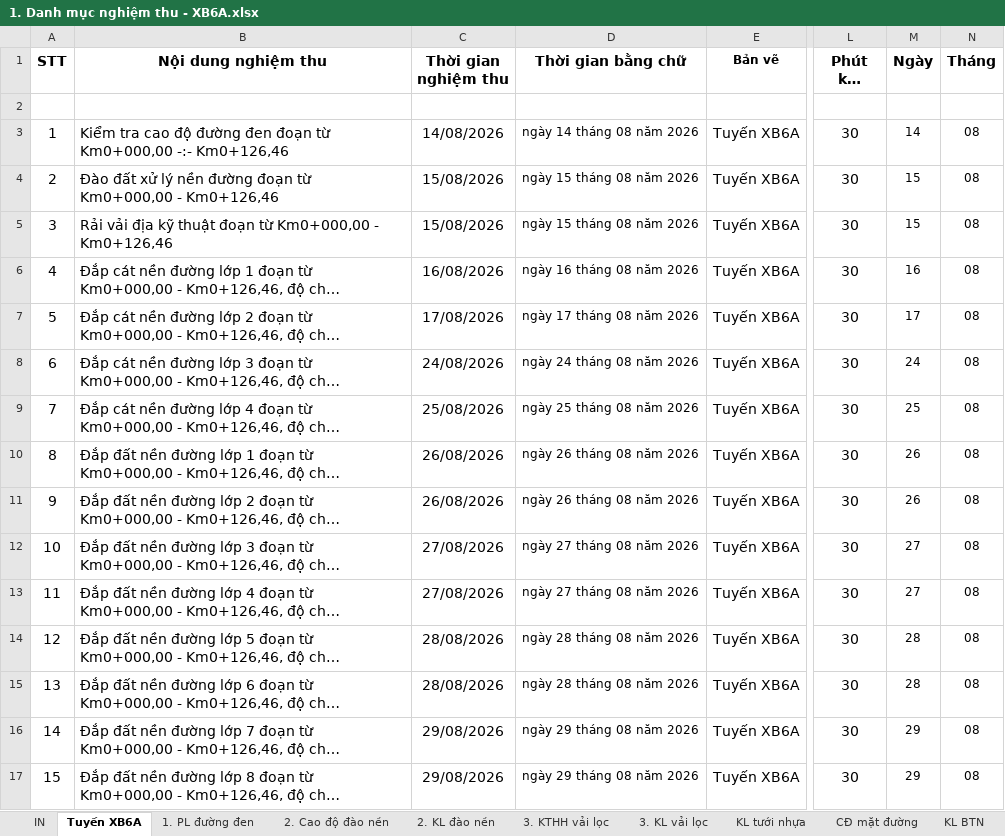
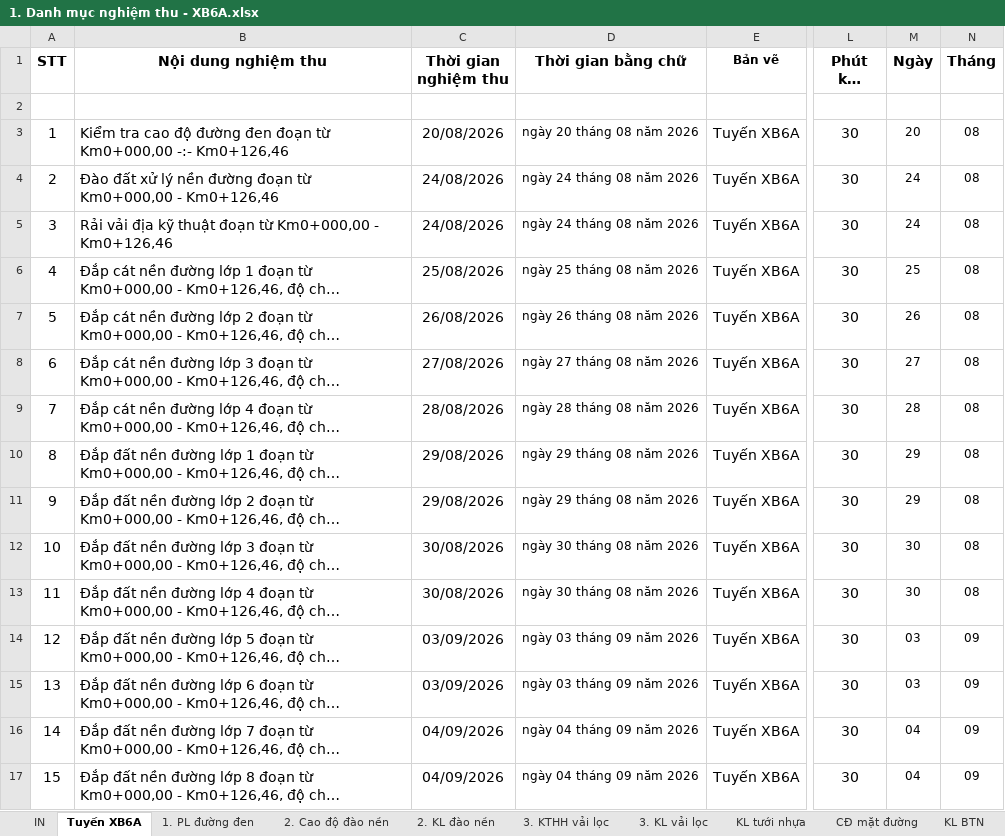
Before and after one commit to Gaudeptraivcl/wordcongty, an Excel workbook: XB6A/1. Danh mục nghiệm thu - XB6A.xlsx, sheet Tuyến XB6A, drawn as a sheet; only a part is shown, gaps mark what is left out; long unchanged cells end in …; values as stored, in another font and other column widths than the file's, no borders; the diff covers the shown part only; the diff names each change by its address in the sheet, - before the commit and + after, or states it on an @@ line.

```diff
--- a/XB6A/1. Danh mục nghiệm thu - XB6A.xlsx (sheet Tuyến XB6A)
+++ b/XB6A/1. Danh mục nghiệm thu - XB6A.xlsx (sheet Tuyến XB6A)
-C3 (Thời gian nghiệm thu): 14/08/2026
+C3 (Thời gian nghiệm thu): 20/08/2026
-D3 (Thời gian bằng chữ): ngày 14 tháng 08 năm 2026
+D3 (Thời gian bằng chữ): ngày 20 tháng 08 năm 2026
-M3 (Ngày): 14
+M3 (Ngày): 20
-C4:C5 (Thời gian nghiệm thu): 15/08/2026
+C4:C5 (Thời gian nghiệm thu): 24/08/2026
-D4:D5 (Thời gian bằng chữ): ngày 15 tháng 08 năm 2026
+D4:D5 (Thời gian bằng chữ): ngày 24 tháng 08 năm 2026
-M4:M5 (Ngày): 15
+M4:M5 (Ngày): 24
-C6 (Thời gian nghiệm thu): 16/08/2026
+C6 (Thời gian nghiệm thu): 25/08/2026
-D6 (Thời gian bằng chữ): ngày 16 tháng 08 năm 2026
+D6 (Thời gian bằng chữ): ngày 25 tháng 08 năm 2026
-M6 (Ngày): 16
+M6 (Ngày): 25
-C7 (Thời gian nghiệm thu): 17/08/2026
+C7 (Thời gian nghiệm thu): 26/08/2026
-D7 (Thời gian bằng chữ): ngày 17 tháng 08 năm 2026
+D7 (Thời gian bằng chữ): ngày 26 tháng 08 năm 2026
-M7 (Ngày): 17
+M7 (Ngày): 26
-C8 (Thời gian nghiệm thu): 24/08/2026
+C8 (Thời gian nghiệm thu): 27/08/2026
-D8 (Thời gian bằng chữ): ngày 24 tháng 08 năm 2026
+D8 (Thời gian bằng chữ): ngày 27 tháng 08 năm 2026
-M8 (Ngày): 24
+M8 (Ngày): 27
-C9 (Thời gian nghiệm thu): 25/08/2026
+C9 (Thời gian nghiệm thu): 28/08/2026
-D9 (Thời gian bằng chữ): ngày 25 tháng 08 năm 2026
+D9 (Thời gian bằng chữ): ngày 28 tháng 08 năm 2026
-M9 (Ngày): 25
+M9 (Ngày): 28
-C10:C11 (Thời gian nghiệm thu): 26/08/2026
+C10:C11 (Thời gian nghiệm thu): 29/08/2026
-D10:D11 (Thời gian bằng chữ): ngày 26 tháng 08 năm 2026
+D10:D11 (Thời gian bằng chữ): ngày 29 tháng 08 năm 2026
-M10:M11 (Ngày): 26
+M10:M11 (Ngày): 29
-C12:C13 (Thời gian nghiệm thu): 27/08/2026
+C12:C13 (Thời gian nghiệm thu): 30/08/2026
-D12:D13 (Thời gian bằng chữ): ngày 27 tháng 08 năm 2026
+D12:D13 (Thời gian bằng chữ): ngày 30 tháng 08 năm 2026
-M12:M13 (Ngày): 27
+M12:M13 (Ngày): 30
-C14:C15 (Thời gian nghiệm thu): 28/08/2026
+C14:C15 (Thời gian nghiệm thu): 03/09/2026
-D14:D15 (Thời gian bằng chữ): ngày 28 tháng 08 năm 2026
+D14:D15 (Thời gian bằng chữ): ngày 03 tháng 09 năm 2026
-M14:M15 (Ngày): 28
+M14:M15 (Ngày): 03
-N14:N17 (Tháng): 08
+N14:N17 (Tháng): 09
-C16:C17 (Thời gian nghiệm thu): 29/08/2026
+C16:C17 (Thời gian nghiệm thu): 04/09/2026
-D16:D17 (Thời gian bằng chữ): ngày 29 tháng 08 năm 2026
+D16:D17 (Thời gian bằng chữ): ngày 04 tháng 09 năm 2026
-M16:M17 (Ngày): 29
+M16:M17 (Ngày): 04
```
Also changed, not shown: 40 edited cells elsewhere in this sheet, sheet 1. PL đường đen, sheet CĐ mặt đường, sheet 2. Cao độ đào nền, sheet 3. KTHH vải lọc, sheet KL tưới nhựa, sheet KL BTN, 3 more sheets, hidden cells, XB6A/2. KL phân lớp cát đắp - XB6A.xlsx, XB6A/3. Đắp đất K95 - XB6A.xlsx, 2 other files.
